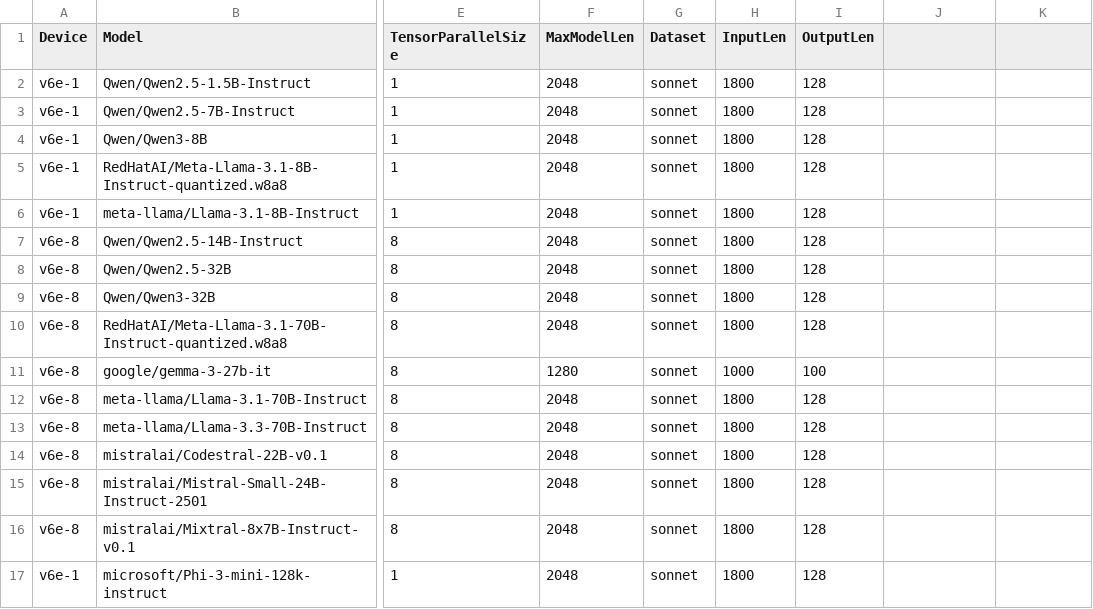
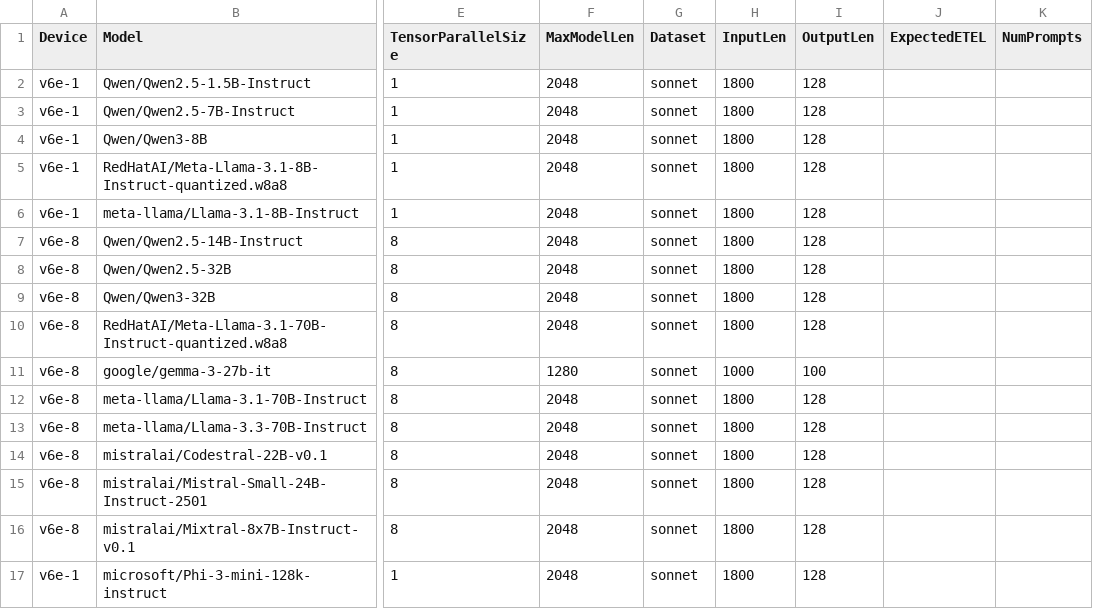
Before and after one commit to xiyuxie/bm-infra, a CSV file: cases/hourly.csv, drawn as a sheet; only a part is shown, gaps mark what is left out; the diff names each change by its address in the sheet, - before the commit and + after, or states it on an @@ line.

Commit message:
add num prompts.
Signed-off-by: Qiliang Cui <derrhein@gmail.com>

```diff
--- a/cases/hourly.csv
+++ b/cases/hourly.csv
-J1: (empty)
+J1: ExpectedETEL
-K1: (empty)
+K1: NumPrompts
```
Also changed, not shown: 4 other files.
